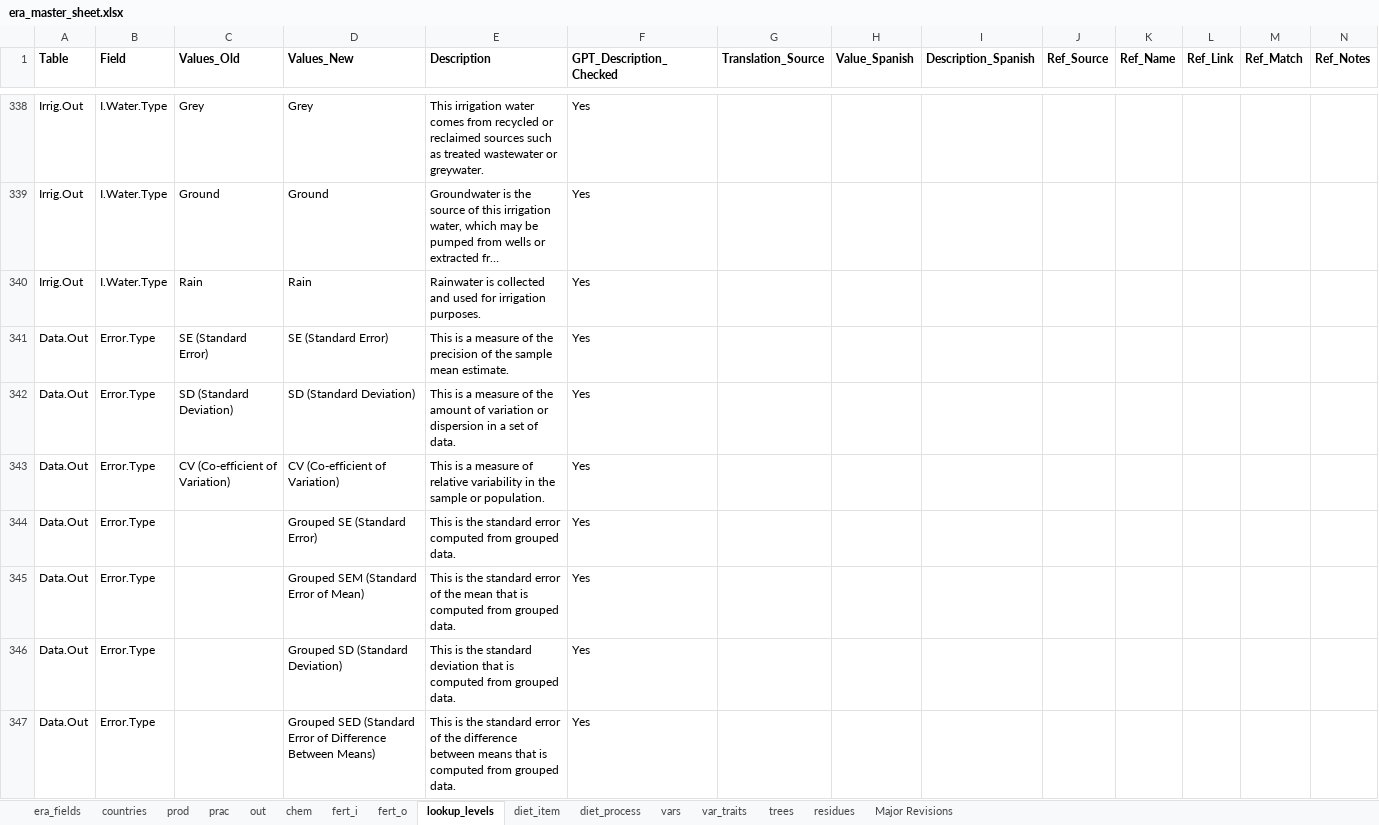
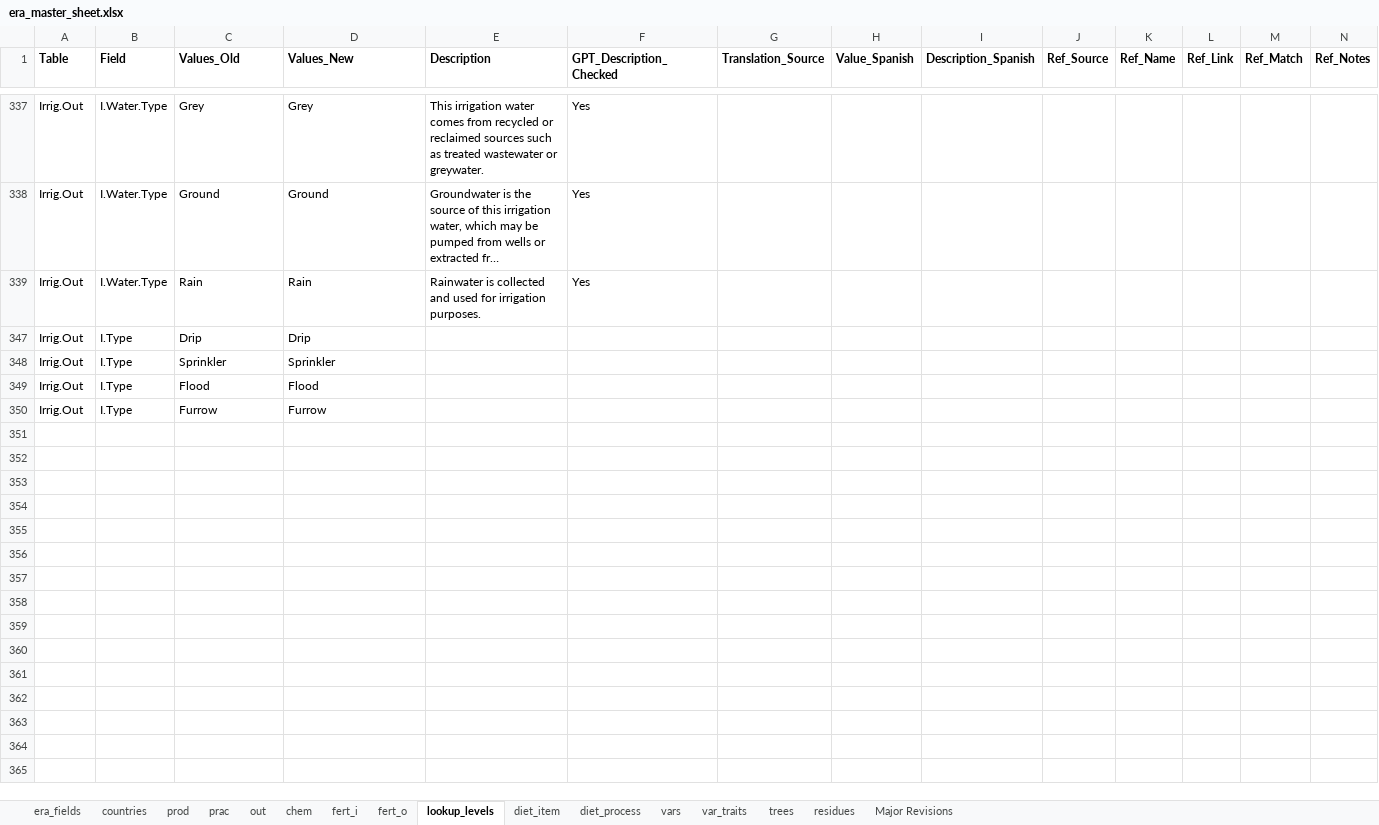
Before and after one commit to peetmate/era_codes, an Excel workbook: era_master_sheet.xlsx, sheet lookup_levels, drawn as a sheet; only a part is shown, gaps mark what is left out; long unchanged cells end in …; values as stored, in another font and other column widths than the file's, no borders; removed rows and columns are numbered as before the commit, all else as after; rows hold the shown columns only; the diff covers the shown part only; the diff names each change by its address in the sheet, - before the commit and + after, or states it on an @@ line.

Commit message:
More lookup values added

```diff
--- a/era_master_sheet.xlsx (sheet lookup_levels)
+++ b/era_master_sheet.xlsx (sheet lookup_levels)
@@ row 341 hidden: Data.Out | Error.Type | SE (Standard Error) | SE (Standard Error) | This is a measure of the precision of the sample mean estimate. | Yes @@
@@ row 342 hidden: Data.Out | Error.Type | SD (Standard Deviation) | SD (Standard Deviation) | This is a measure of the amount of variation or dispersion in a set of data. | Yes @@
@@ row 343 hidden: Data.Out | Error.Type | CV (Co-efficient of Variation) | CV (Co-efficient of Variation) | This is a measure of relative variability in the sample or population. | Yes @@
@@ row 344 hidden: Data.Out | Error.Type |  | Grouped SE (Standard Error) | This is the standard error computed from grouped data. | Yes @@
@@ row 345 hidden: Data.Out | Error.Type |  | Grouped SEM (Standard Error of Mean) | This is the standard error of the mean that is computed from grouped data. | Yes @@
@@ row 346 hidden: Data.Out | Error.Type |  | Grouped SD (Standard Deviation) | This is the standard deviation that is computed from grouped data. | Yes @@
@@ row 347 hidden: Data.Out | Error.Type |  | Grouped SED (Standard Error of Difference Between Means) | This is the standard error of the difference between means that is computed from grouped data. | Yes @@
+row 347: Irrig.Out | I.Type | Drip | Drip
+row 348: Irrig.Out | I.Type | Sprinkler | Sprinkler
+row 349: Irrig.Out | I.Type | Flood | Flood
+row 350: Irrig.Out | I.Type | Furrow | Furrow
```
Also changed, not shown: 1 removed row and 321 hidden or unhidden rows elsewhere in this sheet, sheet chem.
